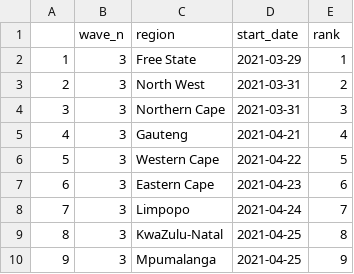
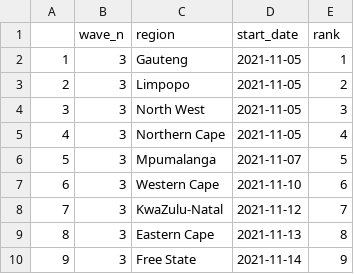
Before and after one commit to matt-lourens/covid_wavedynamics, a CSV file: report/sa_provinces/all_regions-Cori_slidingWindow-Confirmed cases-wave_3.csv, drawn as a sheet.

```diff
--- a/report/sa_provinces/all_regions-Cori_slidingWindow-Confirmed cases-wave_3.csv
+++ b/report/sa_provinces/all_regions-Cori_slidingWindow-Confirmed cases-wave_3.csv
@@ -1,10 +1,10 @@
 "","wave_n","region","start_date","rank"
-"1",3,"Free State",2021-03-29,1
-"2",3,"North West",2021-03-31,2
-"3",3,"Northern Cape",2021-03-31,3
-"4",3,"Gauteng",2021-04-21,4
-"5",3,"Western Cape",2021-04-22,5
-"6",3,"Eastern Cape",2021-04-23,6
-"7",3,"Limpopo",2021-04-24,7
-"8",3,"KwaZulu-Natal",2021-04-25,8
-"9",3,"Mpumalanga",2021-04-25,9
+"1",3,"Gauteng",2021-11-05,1
+"2",3,"Limpopo",2021-11-05,2
+"3",3,"North West",2021-11-05,3
+"4",3,"Northern Cape",2021-11-05,4
+"5",3,"Mpumalanga",2021-11-07,5
+"6",3,"Western Cape",2021-11-10,6
+"7",3,"KwaZulu-Natal",2021-11-12,7
+"8",3,"Eastern Cape",2021-11-13,8
+"9",3,"Free State",2021-11-14,9
```
Also changed, not shown: report/sa_provinces/all_regions-Cori_slidingWindow-Confirmed cases-wave_1.csv, report/sa_provinces/all_regions-Cori_slidingWindow-Confirmed cases-wave_2.csv, 23 other files.
